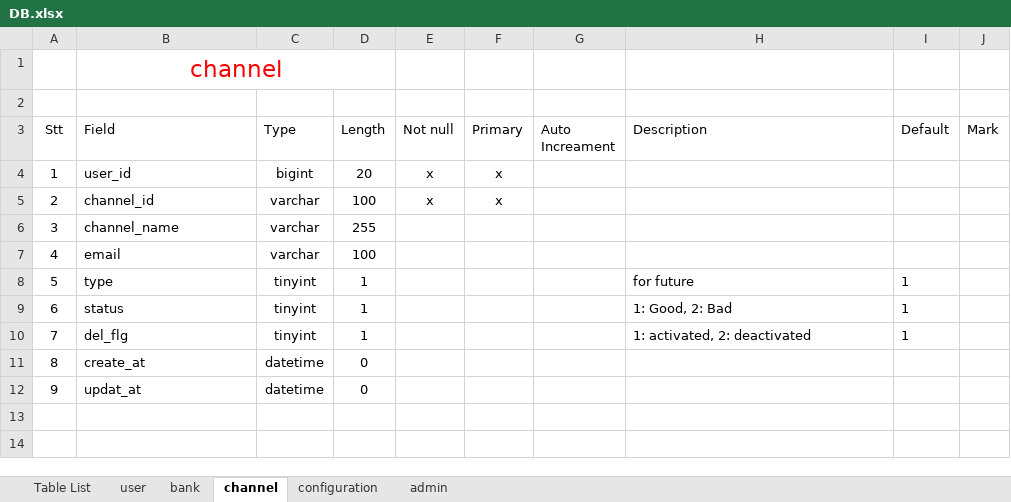
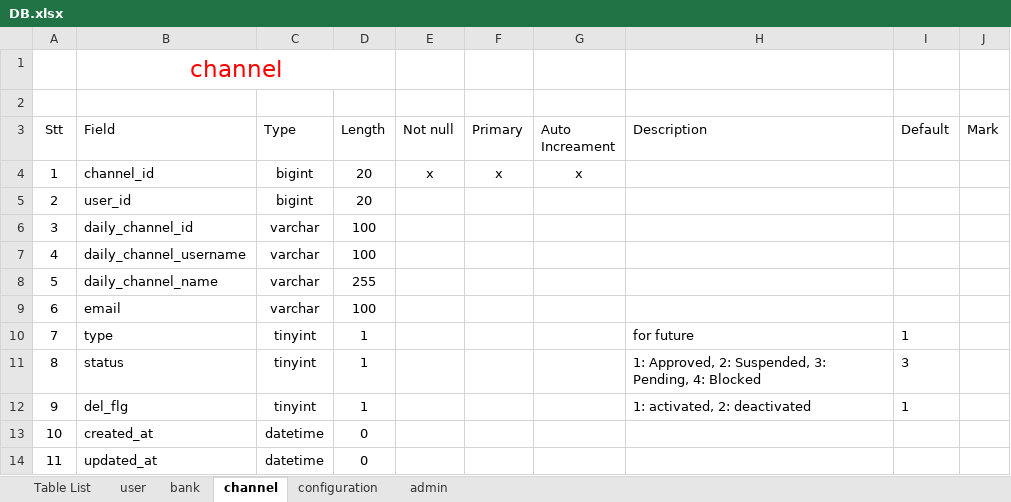
Before and after one commit to lmkhang/document, an Excel workbook: DB/DB.xlsx, sheet channel, drawn as a sheet; values as stored, in another font and other column widths than the file's, no borders; table styles not drawn; removed rows and columns are numbered as before the commit, all else as after; the diff names each change by its address in the sheet, - before the commit and + after, or states it on an @@ line.

Commit message:
Update: fix some columns of channel

```diff
--- a/DB/DB.xlsx (sheet channel)
+++ b/DB/DB.xlsx (sheet channel)
+row 4: 1 | channel_id | bigint | 20 | x | x | x
@@ column A (Stt) renumbered from row 5 down @@
-E5 (Not null): x
+E5 (Not null): (empty)
-F5 (Primary): x
+F5 (Primary): (empty)
-row 5: 2 | channel_id | varchar | 100 | x | x
+row 6: 3 | daily_channel_id | varchar | 100
+row 7: 4 | daily_channel_username | varchar | 100
-B8 (Field): channel_name
+B8 (Field): daily_channel_name
-H11 (Description): 1: Good, 2: Bad
+H11 (Description): 1: Approved, 2: Suspended, 3: Pending, 4: Blocked
-I11 (Default): 1
+I11 (Default): 3
-B13 (Field): create_at
+B13 (Field): created_at
-B14 (Field): updat_at
+B14 (Field): updated_at
```
Also changed, not shown: 1 other file.
